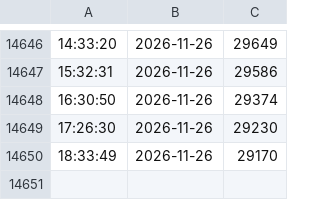
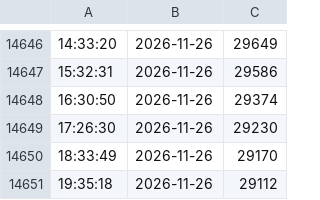
Before and after one commit to MarvNC/rotmg-player-stats, a CSV file: csv/realmeye-full.csv, drawn as a sheet; only a part is shown, gaps mark what is left out; the diff names each change by its address in the sheet, - before the commit and + after, or states it on an @@ line.

Commit message:
data: record manually verified RealmEye count

```diff
--- a/csv/realmeye-full.csv
+++ b/csv/realmeye-full.csv
+row 14651: 19:35:18 | 2026-11-26 | 29112
```
